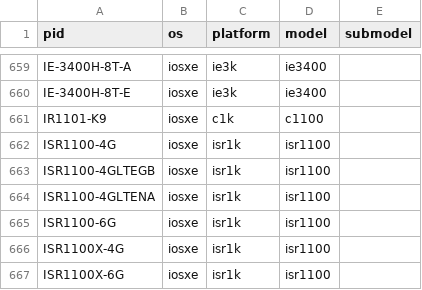
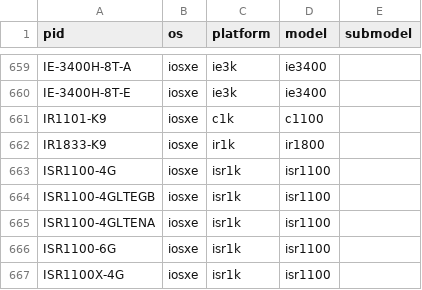
Before and after one commit to CiscoTestAutomation/unicon.plugins, a CSV file: src/unicon/plugins/pid_tokens.csv, drawn as a sheet; only a part is shown, gaps mark what is left out; the shorter side is filled out with more unchanged rows; the diff names each change by its address in the sheet, - before the commit and + after, or states it on an @@ line.

```diff
--- a/src/unicon/plugins/pid_tokens.csv
+++ b/src/unicon/plugins/pid_tokens.csv
+row 662: IR1833-K9 | iosxe | ir1k | ir1800
```
Also changed, not shown: 30 other files.
